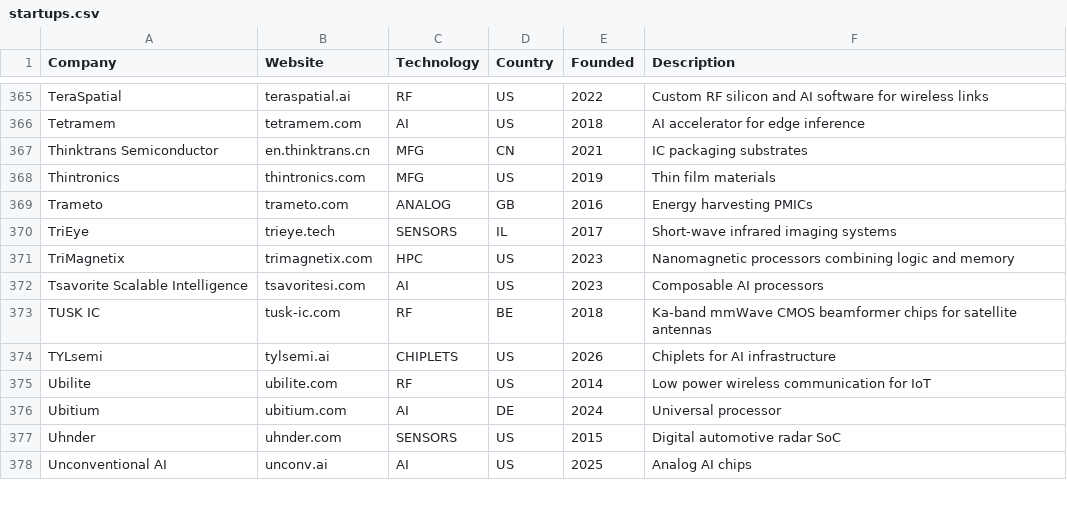
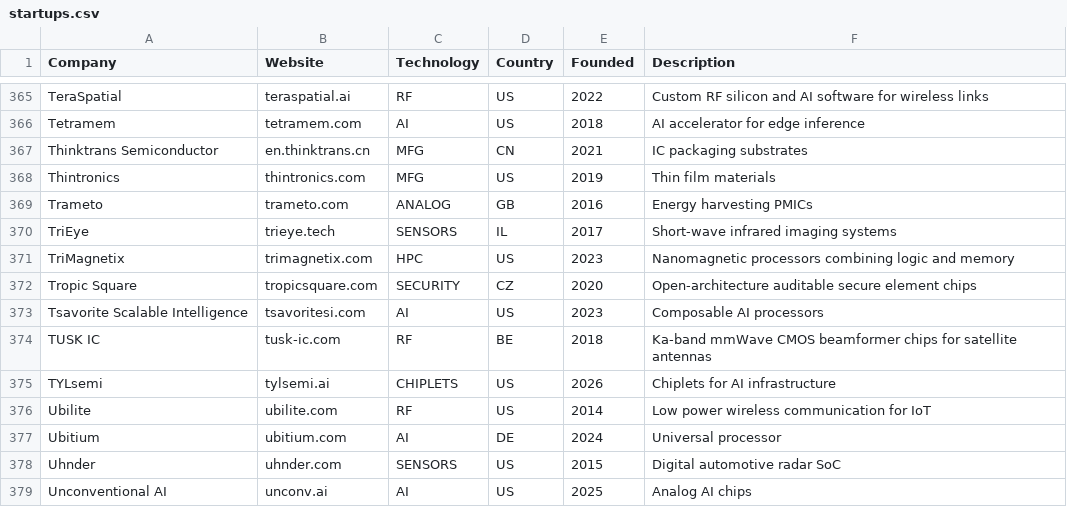
Before and after one commit to aolofsson/awesome-semiconductor-startups, a CSV file: startups.csv, drawn as a sheet; only a part is shown, gaps mark what is left out.

Commit message:
Add Tropic Square (SECURITY, CZ, 2020)
  Founded year from the Czech business register (ARES): Tropic Square
  s.r.o., IČO 09054014, registered 2020-03-20. Closes #336.

```diff
--- a/startups.csv
+++ b/startups.csv
@@ -371,2 +371,3 @@ TriEye,trieye.tech,SENSORS,IL,2017,Short-wave infrared imaging systems
 TriMagnetix,trimagnetix.com,HPC,US,2023,Nanomagnetic processors combining logic and memory
+Tropic Square,tropicsquare.com,SECURITY,CZ,2020,Open-architecture auditable secure element chips
 Tsavorite Scalable Intelligence,tsavoritesi.com,AI,US,2023,Composable AI processors
```
Also changed, not shown: 1 other file.
